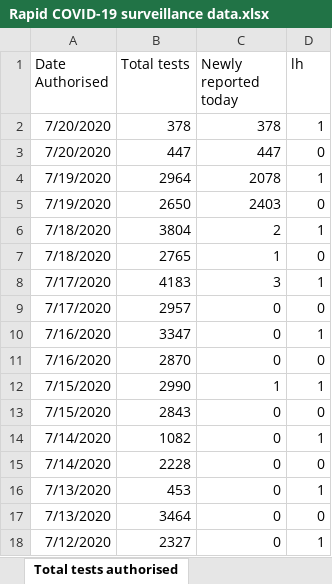
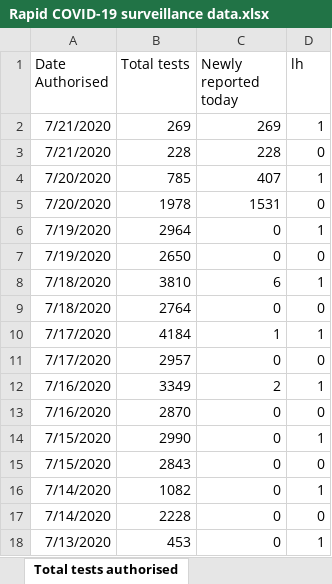
Before and after one commit to beta-decay/beta-decay.github.io, an Excel workbook: covid_n_wales/Rapid COVID-19 surveillance data.xlsx, sheet Total tests authorised, drawn as a sheet; only a part is shown; the shorter side is filled out with more unchanged rows; values as stored, in another font and other column widths than the file's, no borders; removed rows and columns are numbered as before the commit, all else as after; the diff names each change by its address in the sheet, - before the commit and + after, or states it on an @@ line.

```diff
--- a/covid_n_wales/Rapid COVID-19 surveillance data.xlsx (sheet Total tests authorised)
+++ b/covid_n_wales/Rapid COVID-19 surveillance data.xlsx (sheet Total tests authorised)
-row 2: 7/20/2020 | 378 | 378 | 1
-row 3: 7/20/2020 | 447 | 447 | 0
+row 2: 7/21/2020 | 269 | 269 | 1
+row 3: 7/21/2020 | 228 | 228 | 0
+row 4: 7/20/2020 | 785 | 407 | 1
+row 5: 7/20/2020 | 1978 | 1531 | 0
-C6 (Newly reported today): 2078
+C6 (Newly reported today): 0
-C7 (Newly reported today): 2403
+C7 (Newly reported today): 0
-B8 (Total tests): 3804
+B8 (Total tests): 3810
-C8 (Newly reported today): 2
+C8 (Newly reported today): 6
-B9 (Total tests): 2765
+B9 (Total tests): 2764
-C9 (Newly reported today): 1
+C9 (Newly reported today): 0
-B10 (Total tests): 4183
+B10 (Total tests): 4184
-C10 (Newly reported today): 3
+C10 (Newly reported today): 1
-B12 (Total tests): 3347
+B12 (Total tests): 3349
-C12 (Newly reported today): 0
+C12 (Newly reported today): 2
-C14 (Newly reported today): 1
+C14 (Newly reported today): 0
```
Also changed, not shown: sheet Tests by specimen date, sheet Age and sex distribution, sheet Headline summary, sheet Deaths by date, sheet Deaths by LHB, sheet Contents, 10 other files.
